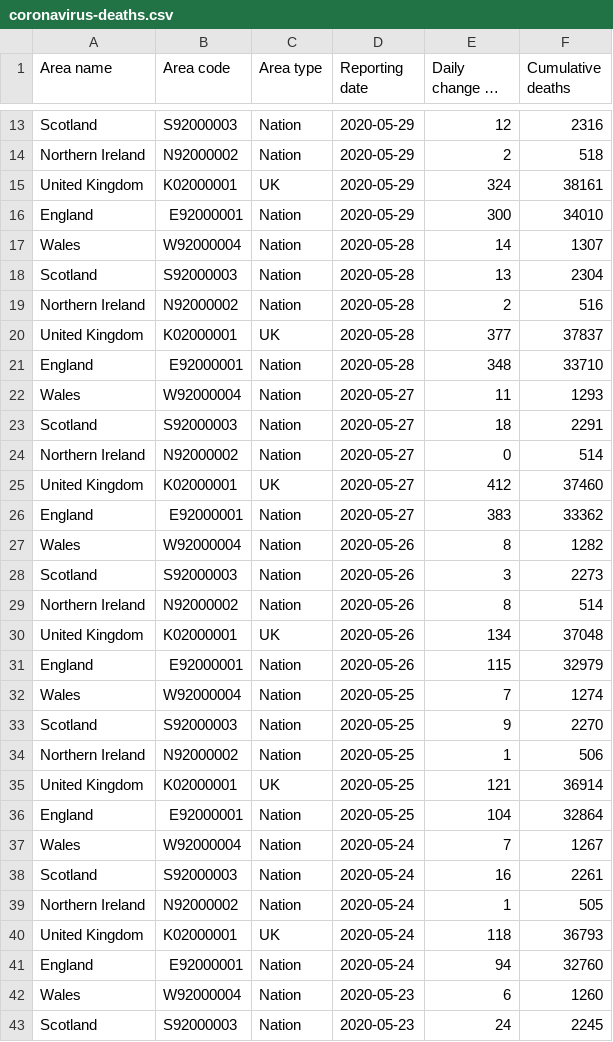
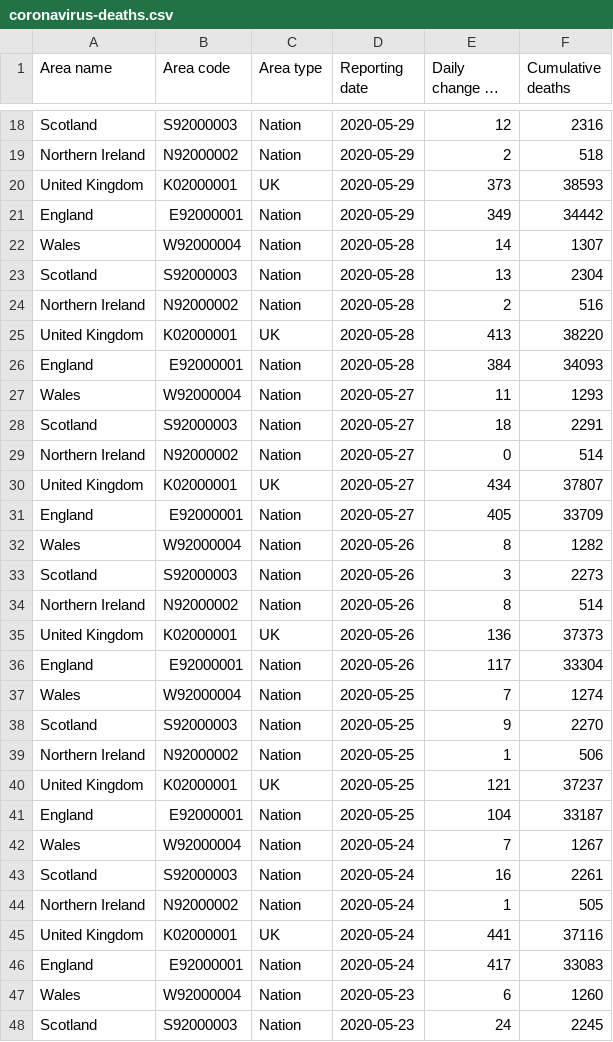
Before and after one commit to maxeyre/COVID-19, a CSV file: data_scraper/data/original/coronavirus-deaths.csv, drawn as a sheet; only a part is shown, gaps mark what is left out; long unchanged cells end in …; the diff covers the shown part only.

Commit message:
“scrape”

```diff
--- a/data_scraper/data/original/coronavirus-deaths.csv
+++ b/data_scraper/data/original/coronavirus-deaths.csv
@@ -14,4 +19,4 @@ Scotland,S92000003,Nation,2020-05-29,12,2316
 Northern Ireland,N92000002,Nation,2020-05-29,2,518
-United Kingdom,K02000001,UK,2020-05-29,324,38161
-England,E92000001,Nation,2020-05-29,300,34010
+United Kingdom,K02000001,UK,2020-05-29,373,38593
+England,E92000001,Nation,2020-05-29,349,34442
 Wales,W92000004,Nation,2020-05-28,14,1307
@@ -19,4 +24,4 @@ Scotland,S92000003,Nation,2020-05-28,13,2304
 Northern Ireland,N92000002,Nation,2020-05-28,2,516
-United Kingdom,K02000001,UK,2020-05-28,377,37837
-England,E92000001,Nation,2020-05-28,348,33710
+United Kingdom,K02000001,UK,2020-05-28,413,38220
+England,E92000001,Nation,2020-05-28,384,34093
 Wales,W92000004,Nation,2020-05-27,11,1293
@@ -24,4 +29,4 @@ Scotland,S92000003,Nation,2020-05-27,18,2291
 Northern Ireland,N92000002,Nation,2020-05-27,0,514
-United Kingdom,K02000001,UK,2020-05-27,412,37460
-England,E92000001,Nation,2020-05-27,383,33362
+United Kingdom,K02000001,UK,2020-05-27,434,37807
+England,E92000001,Nation,2020-05-27,405,33709
 Wales,W92000004,Nation,2020-05-26,8,1282
@@ -29,4 +34,4 @@ Scotland,S92000003,Nation,2020-05-26,3,2273
 Northern Ireland,N92000002,Nation,2020-05-26,8,514
-United Kingdom,K02000001,UK,2020-05-26,134,37048
-England,E92000001,Nation,2020-05-26,115,32979
+United Kingdom,K02000001,UK,2020-05-26,136,37373
+England,E92000001,Nation,2020-05-26,117,33304
 Wales,W92000004,Nation,2020-05-25,7,1274
@@ -34,4 +39,4 @@ Scotland,S92000003,Nation,2020-05-25,9,2270
 Northern Ireland,N92000002,Nation,2020-05-25,1,506
-United Kingdom,K02000001,UK,2020-05-25,121,36914
-England,E92000001,Nation,2020-05-25,104,32864
+United Kingdom,K02000001,UK,2020-05-25,121,37237
+England,E92000001,Nation,2020-05-25,104,33187
 Wales,W92000004,Nation,2020-05-24,7,1267
@@ -39,4 +44,4 @@ Scotland,S92000003,Nation,2020-05-24,16,2261
 Northern Ireland,N92000002,Nation,2020-05-24,1,505
-United Kingdom,K02000001,UK,2020-05-24,118,36793
-England,E92000001,Nation,2020-05-24,94,32760
+United Kingdom,K02000001,UK,2020-05-24,441,37116
+England,E92000001,Nation,2020-05-24,417,33083
 Wales,W92000004,Nation,2020-05-23,6,1260
```
Also changed, not shown: 5 added rows and 8 edited cells elsewhere in this file, 2 other files.
